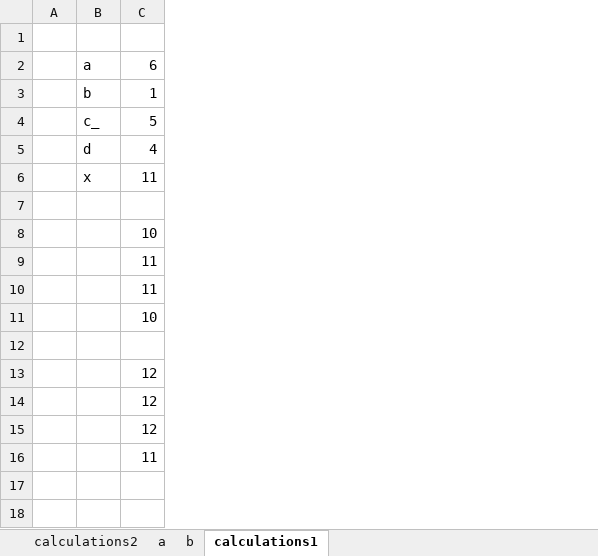
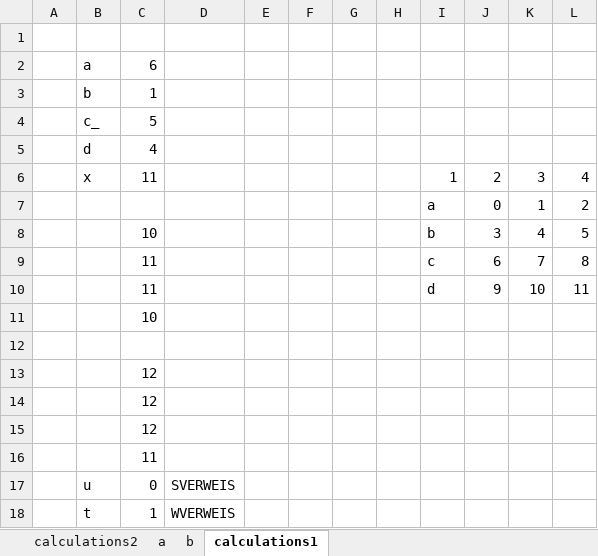
Before and after one commit to danielhoop/excel-formula-extractor, an Excel workbook: excel-in/calculations.xlsx, sheet calculations1, drawn as a sheet; values as stored, in another font and other column widths than the file's, no borders; the diff names each change by its address in the sheet, - before the commit and + after, or states it on an @@ line.

Commit message:
Now also works with HLOOKUP, VLOOKUP / WVERWEIS, SVERWEIS

```diff
--- a/excel-in/calculations.xlsx (sheet calculations1)
+++ b/excel-in/calculations.xlsx (sheet calculations1)
+column D, empty
+column E, empty
+column F, empty
+column G, empty
+column H, empty
+column I, rows 6-10: 1 | a | b | c | d
+column J, rows 6-10: 2 | 0 | 3 | 6 | 9
+column K, rows 6-10: 3 | 1 | 4 | 7 | 10
+column L, rows 6-10: 4 | 2 | 5 | 8 | 11
-row 7: (empty)
+row 7:  |  |  |  |  |  |  |  | a | 0 | 1 | 2
+row 17:  | u | 0 | SVERWEIS
+row 18:  | t | 1 | WVERWEIS
```
Also changed, not shown: 1 other file.
